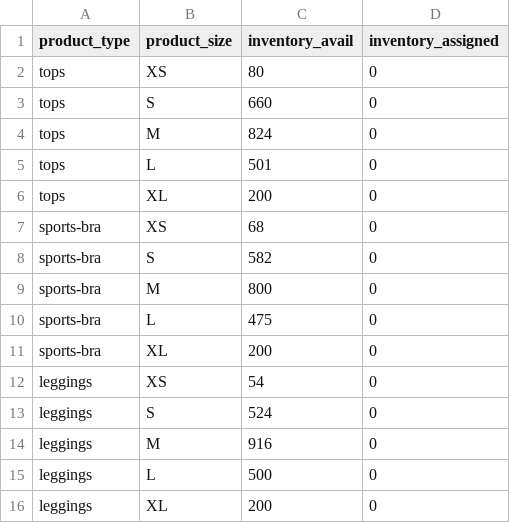
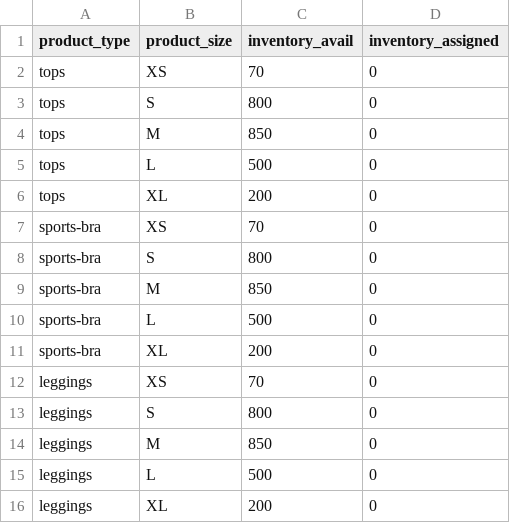
Before and after one commit to FLWallace105/new_prepaid_order_update, a CSV file: orders_updated_inventory_sizes.csv, drawn as a sheet.

```diff
--- a/orders_updated_inventory_sizes.csv
+++ b/orders_updated_inventory_sizes.csv
@@ -1,15 +1,15 @@
 product_type,product_size,inventory_avail,inventory_assigned
-tops,XS,80,0
-tops,S,660,0
-tops,M,824,0
-tops,L,501,0
+tops,XS,70,0
+tops,S,800,0
+tops,M,850,0
+tops,L,500,0
 tops,XL,200,0
-sports-bra,XS,68,0
-sports-bra,S,582,0
-sports-bra,M,800,0
-sports-bra,L,475,0
+sports-bra,XS,70,0
+sports-bra,S,800,0
+sports-bra,M,850,0
+sports-bra,L,500,0
 sports-bra,XL,200,0
-leggings,XS,54,0
-leggings,S,524,0
-leggings,M,916,0
+leggings,XS,70,0
+leggings,S,800,0
+leggings,M,850,0
 leggings,L,500,0
```
Also changed, not shown: 2 other files.
